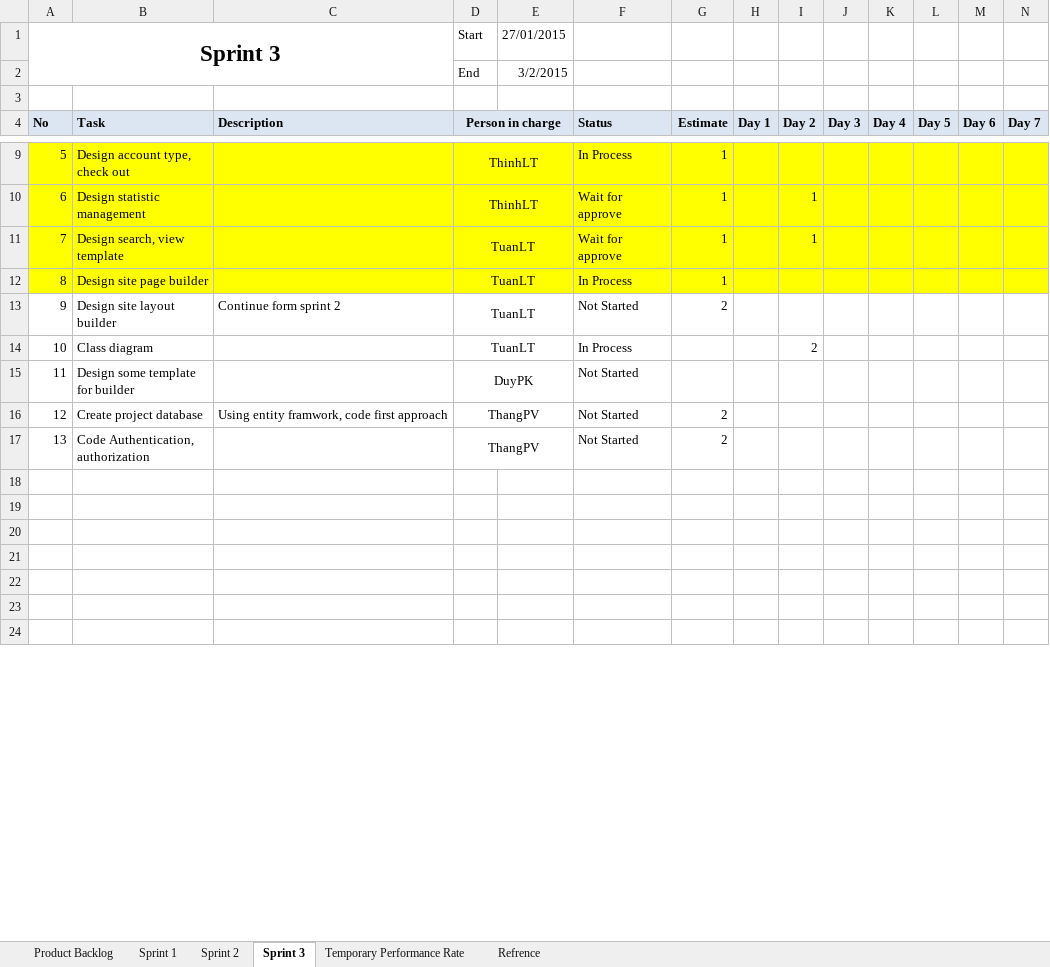
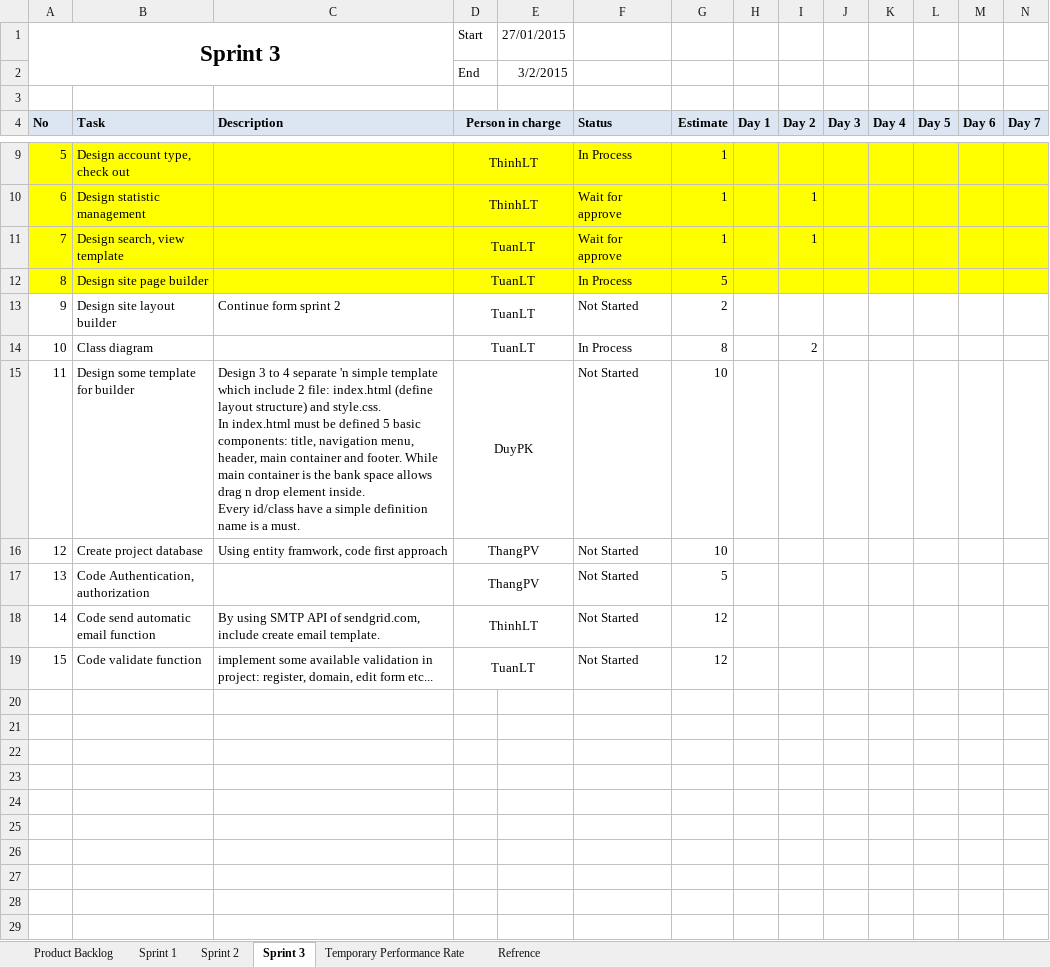
Before and after one commit to phamvanthang310/caps-team7-fu, an Excel workbook: Document/Backlog.xlsx, sheet Sprint 3, drawn as a sheet; only a part is shown, gaps mark what is left out; the shorter side is filled out with more unchanged rows; values as stored, in another font and other column widths than the file's, no borders; ↵ is a line break in a cell; the diff names each change by its address in the sheet, - before the commit and + after, or states it on an @@ line.

Commit message:
Update task SPRINT 3

```diff
--- a/Document/Backlog.xlsx (sheet Sprint 3)
+++ b/Document/Backlog.xlsx (sheet Sprint 3)
-G12 (Estimate): 1
+G12 (Estimate): 5
-G14 (Estimate): (empty)
+G14 (Estimate): 8
-C15 (Description): (empty)
+C15 (Description): Design 3 to 4 separate 'n simple template which include 2 file: index.html (define layout structure) and style.css. ↵ In index.html must be defined 5 basic components: title, navigation menu, header, main container and footer. While main container is the bank space allows drag n drop element inside. ↵ Every id/class have a simple definition name is a must.
-G15 (Estimate): (empty)
+G15 (Estimate): 10
-G16 (Estimate): 2
+G16 (Estimate): 10
-G17 (Estimate): 2
+G17 (Estimate): 5
+row 18: 14 | Code send automatic email function | By using SMTP API of sendgrid.com, include create email template. | ThinhLT |  | Not Started | 12
+row 19: 15 | Code validate function | implement some available validation in project: register, domain, edit form etc... | TuanLT |  | Not Started | 12
+row 20: (empty)
+row 21: (empty)
+row 22: (empty)
+row 23: (empty)
+row 24: (empty)
```
Also changed, not shown: sheet Sprint 2.
